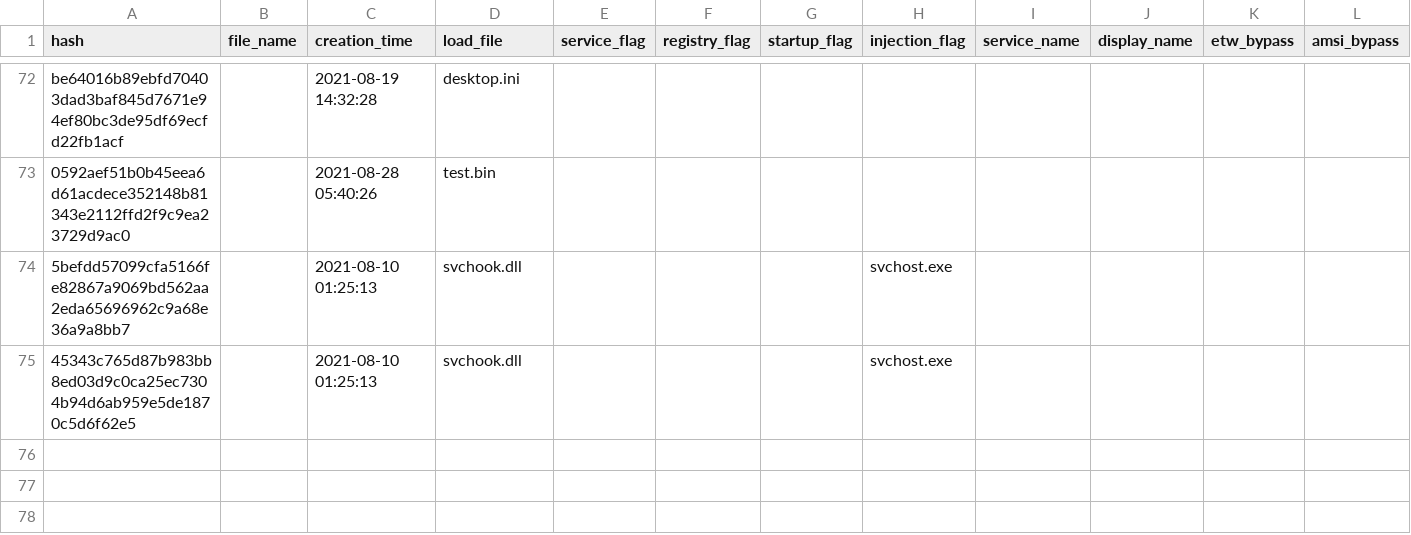
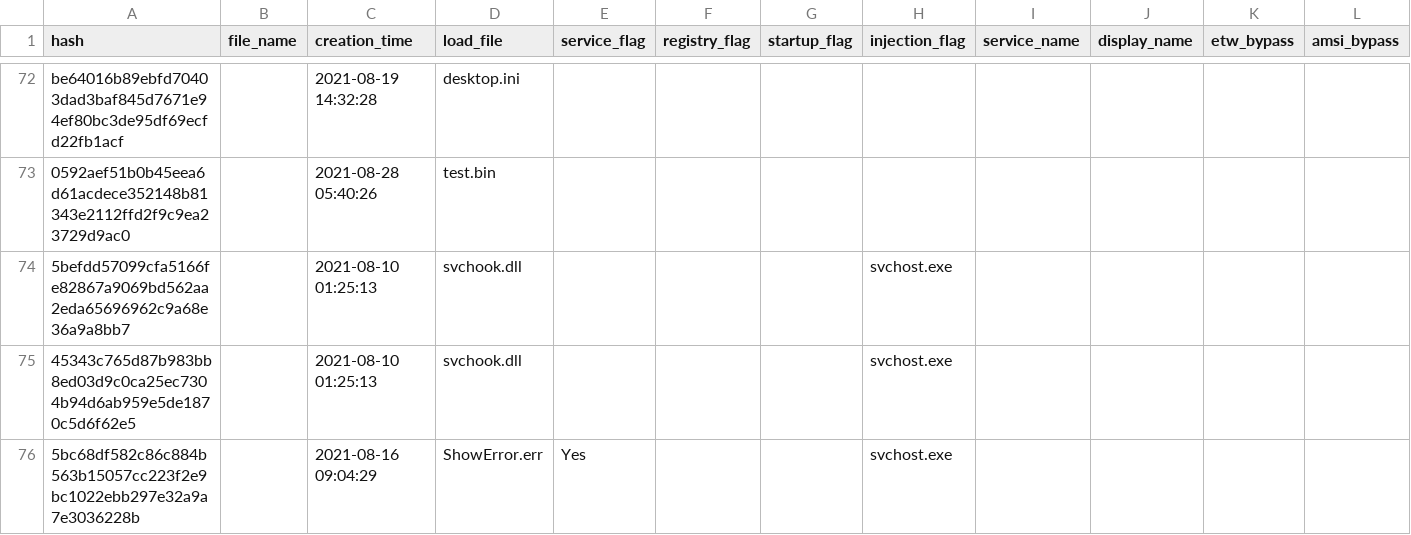
Before and after one commit to JPCERTCC/HUILoader-research, a CSV file: result.csv, drawn as a sheet; only a part is shown, gaps mark what is left out; the diff names each change by its address in the sheet, - before the commit and + after, or states it on an @@ line.

Commit message:
Added new analysis result 2024-03-15

```diff
--- a/result.csv
+++ b/result.csv
+row 76: 5bc68df582c86c884b563b15057cc223f2e9bc1022ebb297e32a9a7e3036228b |  | 2021-08-16 09:04:29 | ShowError.err | Yes |  |  | svchost.exe
```
